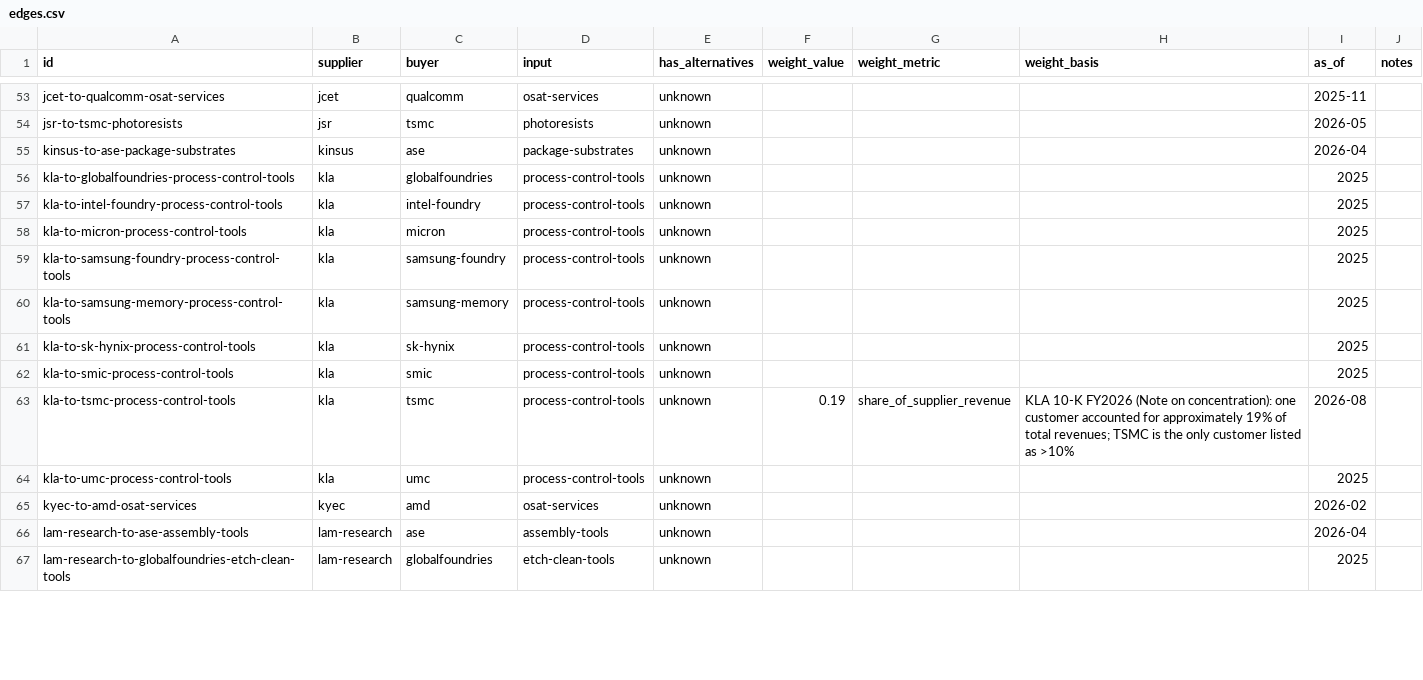
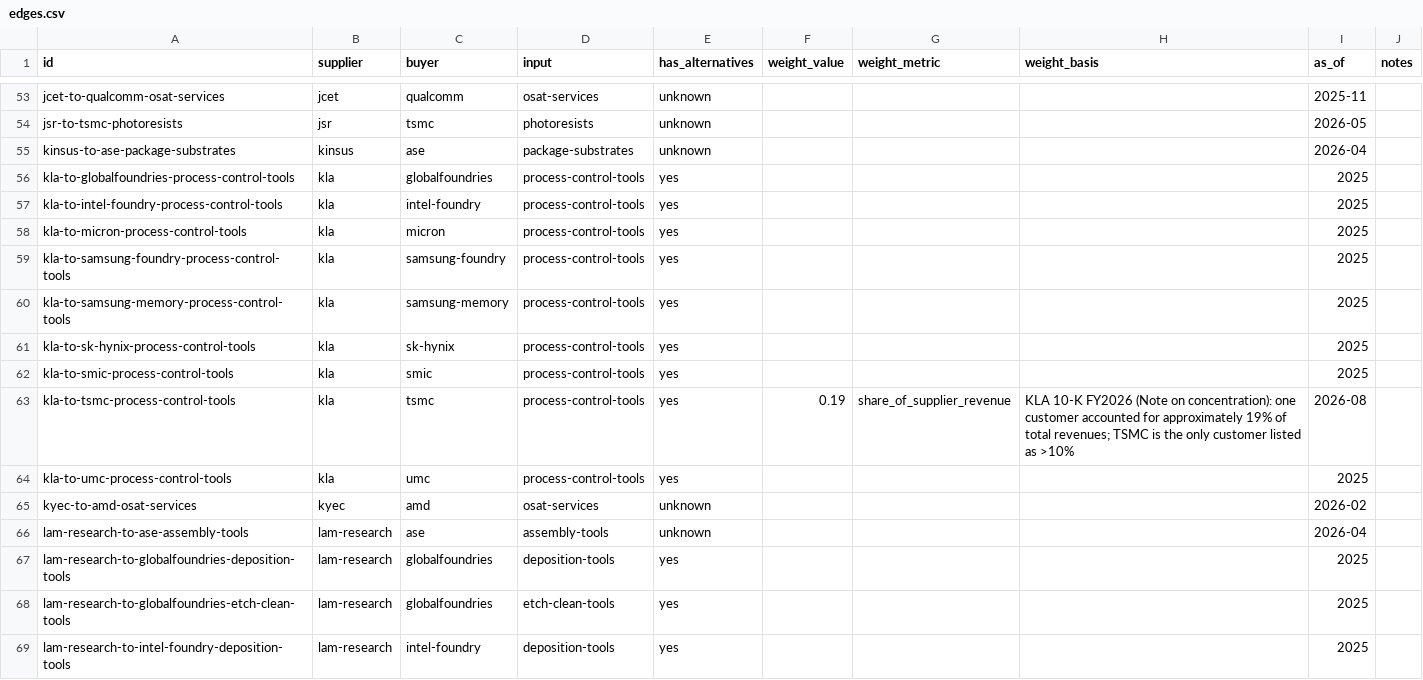
Before and after one commit to davidhyland8/semiconductor-supply-chain, a CSV file: data/seed/edges.csv, drawn as a sheet; only a part is shown, gaps mark what is left out; the diff covers the shown part only.

```diff
--- a/data/seed/edges.csv
+++ b/data/seed/edges.csv
@@ -55,13 +55,15 @@ jsr-to-tsmc-photoresists,jsr,tsmc,photoresists,unknown,,,,2026-05,
 kinsus-to-ase-package-substrates,kinsus,ase,package-substrates,unknown,,,,2026-04,
-kla-to-globalfoundries-process-control-tools,kla,globalfoundries,process-control-tools,unknown,,,,2025,
-kla-to-intel-foundry-process-control-tools,kla,intel-foundry,process-control-tools,unknown,,,,2025,
-kla-to-micron-process-control-tools,kla,micron,process-control-tools,unknown,,,,2025,
-kla-to-samsung-foundry-process-control-tools,kla,samsung-foundry,process-control-tools,unknown,,,,2025,
-kla-to-samsung-memory-process-control-tools,kla,samsung-memory,process-control-tools,unknown,,,,2025,
-kla-to-sk-hynix-process-control-tools,kla,sk-hynix,process-control-tools,unknown,,,,2025,
-kla-to-smic-process-control-tools,kla,smic,process-control-tools,unknown,,,,2025,
-kla-to-tsmc-process-control-tools,kla,tsmc,process-control-tools,unknown,0.19,share_of_supplier_revenue,KLA 10-K FY2026 (Note on concentration): one customer accounted for approximately 19% of total revenues; TSMC is the only customer listed as >10%,2026-08,
-kla-to-umc-process-control-tools,kla,umc,process-control-tools,unknown,,,,2025,
+kla-to-globalfoundries-process-control-tools,kla,globalfoundries,process-control-tools,yes,,,,2025,
+kla-to-intel-foundry-process-control-tools,kla,intel-foundry,process-control-tools,yes,,,,2025,
+kla-to-micron-process-control-tools,kla,micron,process-control-tools,yes,,,,2025,
+kla-to-samsung-foundry-process-control-tools,kla,samsung-foundry,process-control-tools,yes,,,,2025,
+kla-to-samsung-memory-process-control-tools,kla,samsung-memory,process-control-tools,yes,,,,2025,
+kla-to-sk-hynix-process-control-tools,kla,sk-hynix,process-control-tools,yes,,,,2025,
+kla-to-smic-process-control-tools,kla,smic,process-control-tools,yes,,,,2025,
+kla-to-tsmc-process-control-tools,kla,tsmc,process-control-tools,yes,0.19,share_of_supplier_revenue,KLA 10-K FY2026 (Note on concentration): one customer accounted for approximately 19% of total revenues; TSMC is the only customer listed as >10%,2026-08,
+kla-to-umc-process-control-tools,kla,umc,process-control-tools,yes,,,,2025,
 kyec-to-amd-osat-services,kyec,amd,osat-services,unknown,,,,2026-02,
 lam-research-to-ase-assembly-tools,lam-research,ase,assembly-tools,unknown,,,,2026-04,
-lam-research-to-globalfoundries-etch-clean-tools,lam-research,globalfoundries,etch-clean-tools,unknown,,,,2025,
+lam-research-to-globalfoundries-deposition-tools,lam-research,globalfoundries,deposition-tools,yes,,,,2025,
+lam-research-to-globalfoundries-etch-clean-tools,lam-research,globalfoundries,etch-clean-tools,yes,,,,2025,
+lam-research-to-intel-foundry-deposition-tools,lam-research,intel-foundry,deposition-tools,yes,,,,2025,
```
Also changed, not shown: 16 added rows and 15 edited cells elsewhere in this file, data/extracted/decisions.csv, data/seed/nodes.csv, 34 other files.
